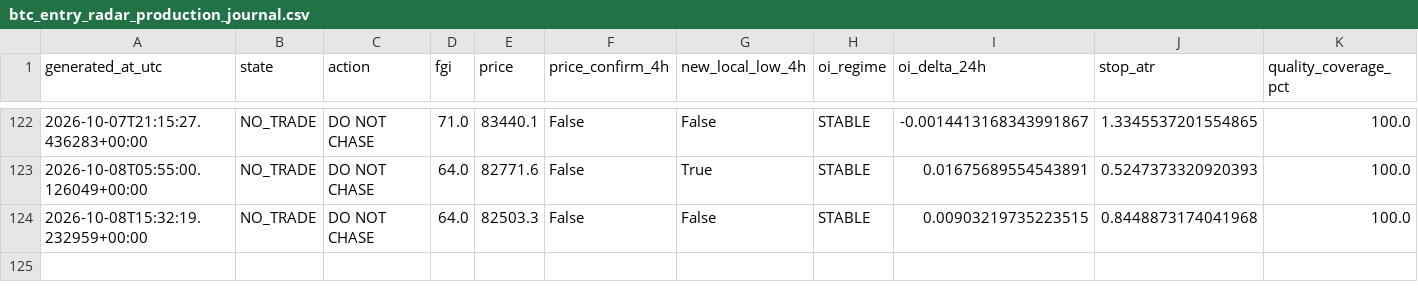
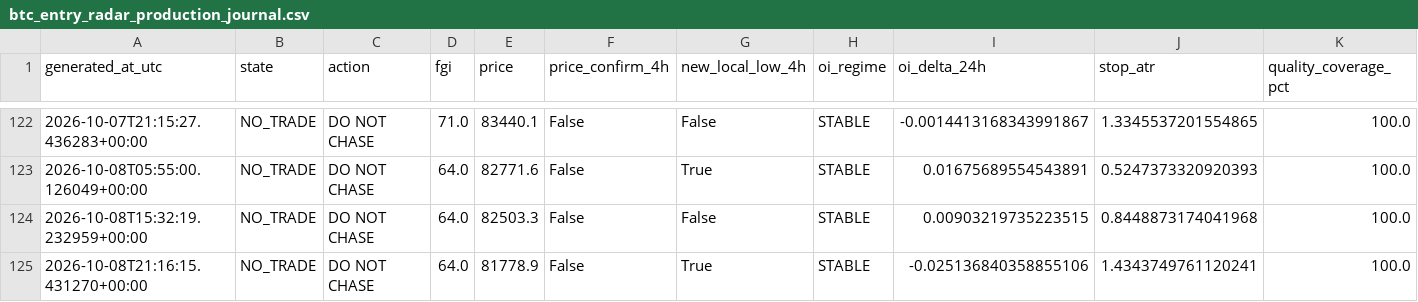
Before and after one commit to YaDragon44/moex-crash-radar, a CSV file: evidence/btc_entry_radar_production_journal.csv, drawn as a sheet; only a part is shown, gaps mark what is left out; rows hold the shown columns only; the diff names each change by its address in the sheet, - before the commit and + after, or states it on an @@ line.

```diff
--- a/evidence/btc_entry_radar_production_journal.csv
+++ b/evidence/btc_entry_radar_production_journal.csv
+row 125: 2026-10-08T21:16:15.431270+00:00 | NO_TRADE | DO NOT CHASE | 64.0 | 81778.9 | False | True | STABLE | -0.025136840358855106 | 1.4343749761120241 | 100.0
```
Also changed, not shown: 3 other files.
